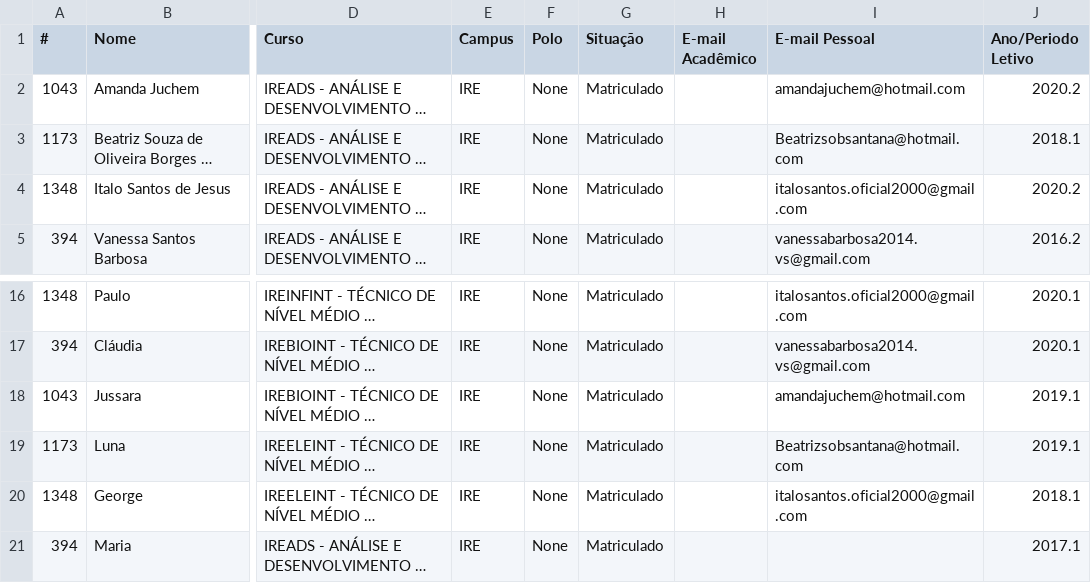
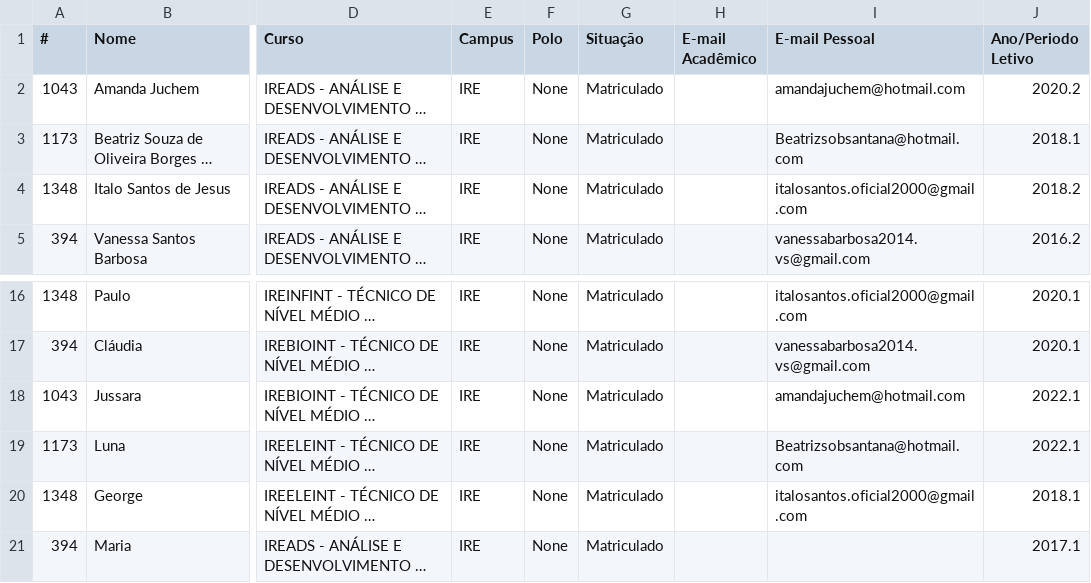
Before and after one commit to Itallo007/bia, a CSV file: planilha_modificada.csv, drawn as a sheet; only a part is shown, gaps mark what is left out; long unchanged cells end in …; the diff names each change by its address in the sheet, - before the commit and + after, or states it on an @@ line.

```diff
--- a/planilha_modificada.csv
+++ b/planilha_modificada.csv
-J4 (Ano/Periodo Letivo): 2020.2
+J4 (Ano/Periodo Letivo): 2018.2
-J18:J19 (Ano/Periodo Letivo): 2019.1
+J18:J19 (Ano/Periodo Letivo): 2022.1
```
Also changed, not shown: 1 other file.
